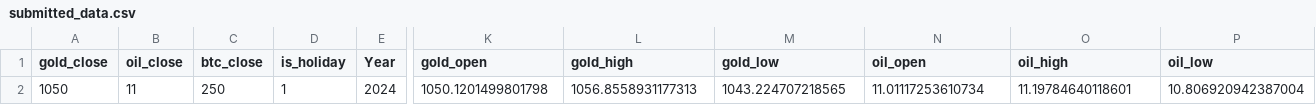
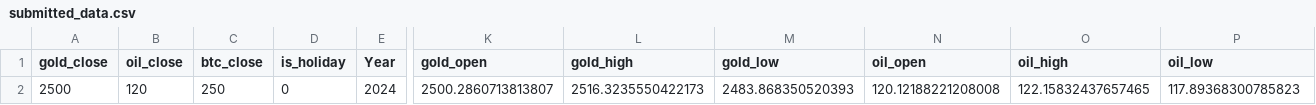
Before and after one commit to coderacheal/Inter-Market-Dynamics-Gold-Oil-Bitcoin-Dollar-Index, a CSV file: src/submitted_data.csv, drawn as a sheet; only a part is shown, gaps mark what is left out; the diff names each change by its address in the sheet, - before the commit and + after, or states it on an @@ line.

```diff
--- a/src/submitted_data.csv
+++ b/src/submitted_data.csv
-A2 (gold_close): 1050
+A2 (gold_close): 2500
-B2 (oil_close): 11
+B2 (oil_close): 120
-D2 (is_holiday): 1
+D2 (is_holiday): 0
-K2 (gold_open): 1050.1201499801798
+K2 (gold_open): 2500.2860713813807
-L2 (gold_high): 1056.8558931177313
+L2 (gold_high): 2516.3235550422173
-M2 (gold_low): 1043.224707218565
+M2 (gold_low): 2483.868350520393
-N2 (oil_open): 11.01117253610734
+N2 (oil_open): 120.12188221208008
-O2 (oil_high): 11.19784640118601
+O2 (oil_high): 122.15832437657465
-P2 (oil_low): 10.806920942387004
+P2 (oil_low): 117.89368300785823
```
Also changed, not shown: 1 other file.
